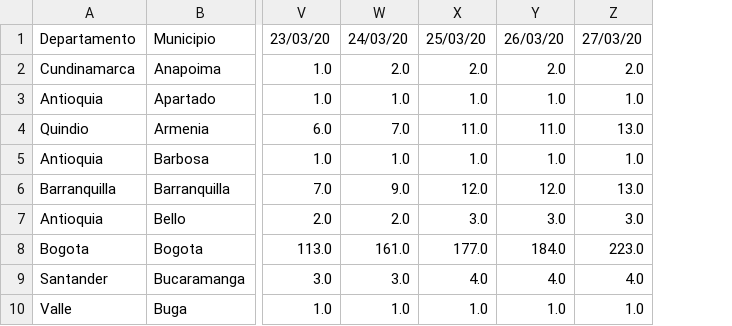
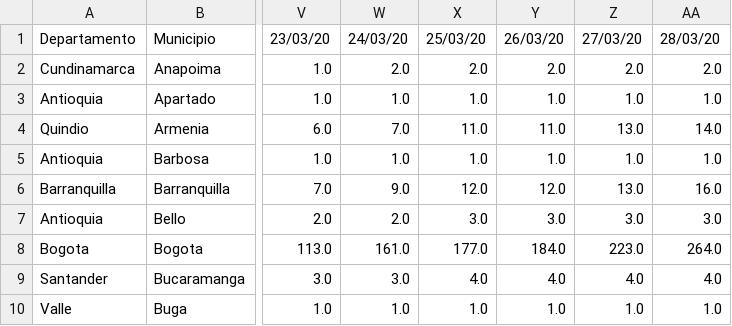
Before and after one commit to mneira10/COVID19-Colombia, a CSV file: data/time_series_covid19_confirmed_colombia.csv, drawn as a sheet; only a part is shown, gaps mark what is left out; the diff covers the shown part only; the diff names each change by its address in the sheet, - before the commit and + after, or states it on an @@ line.

Commit message:
data update 28-03-20

```diff
--- a/data/time_series_covid19_confirmed_colombia.csv
+++ b/data/time_series_covid19_confirmed_colombia.csv
+column AA, rows 1-10: 28/03/20 | 2.0 | 1.0 | 14.0 | 1.0 | 16.0 | 3.0 | 264.0 | 4.0 | 1.0
```
Also changed, not shown: 6 added rows and 1 removed row elsewhere in this file.
